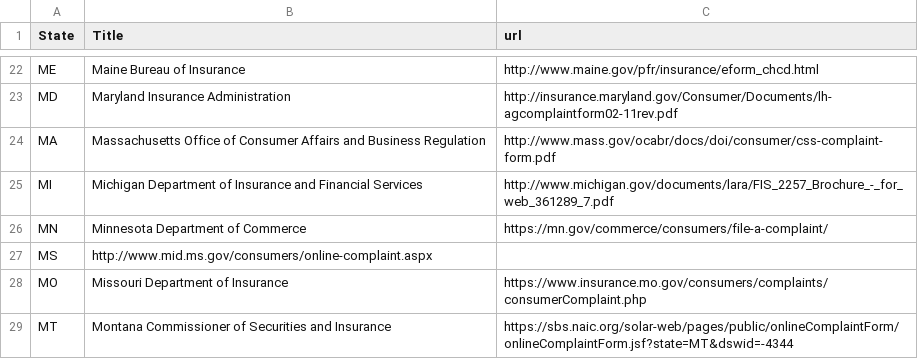
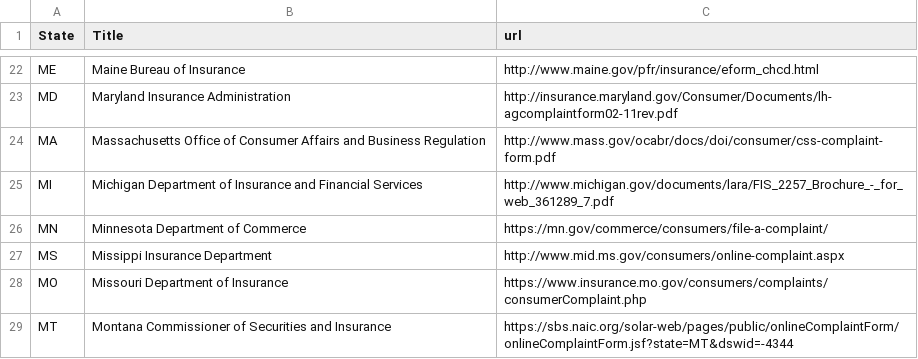
Before and after one commit to ErieMeyer/healthinsuranceoversight, a CSV file: _data/regulators.csv, drawn as a sheet; only a part is shown, gaps mark what is left out.

Commit message:
Update regulators.csv

```diff
--- a/_data/regulators.csv
+++ b/_data/regulators.csv
@@ -26,3 +26,3 @@ MI,Michigan Department of Insurance and Financial Services,http://www.michigan.g
 MN,Minnesota Department of Commerce,https://mn.gov/commerce/consumers/file-a-complaint/
-MS,http://www.mid.ms.gov/consumers/online-complaint.aspx
+MS,Missippi Insurance Department,http://www.mid.ms.gov/consumers/online-complaint.aspx
 MO,Missouri Department of Insurance,https://www.insurance.mo.gov/consumers/complaints/consumerComplaint.php
```
